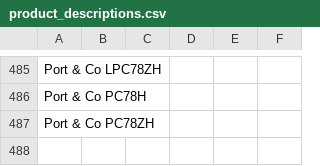
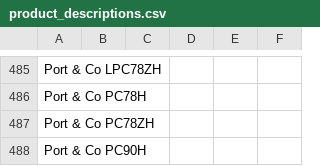
Before and after one commit to Ink-Pusher/Mockup-Creator, a CSV file: product_descriptions.csv, drawn as a sheet; only a part is shown, gaps mark what is left out; the diff names each change by its address in the sheet, - before the commit and + after, or states it on an @@ line.

Commit message:
Add Port & Co PC90H

```diff
--- a/product_descriptions.csv
+++ b/product_descriptions.csv
+row 488: Port & Co PC90H
```
Also changed, not shown: 40 other files.
